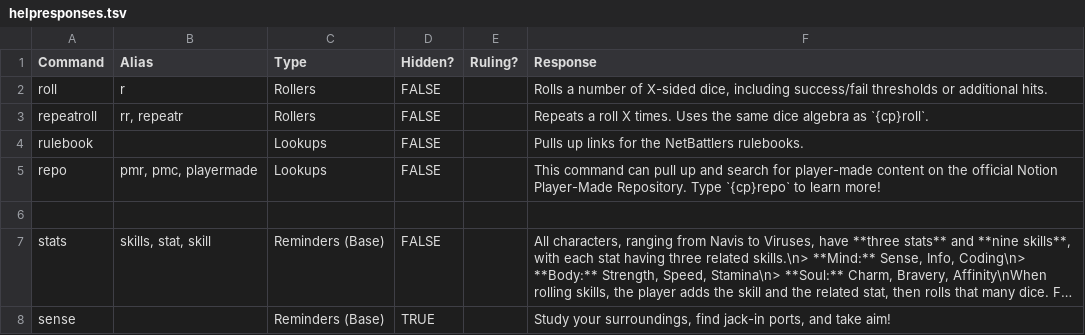
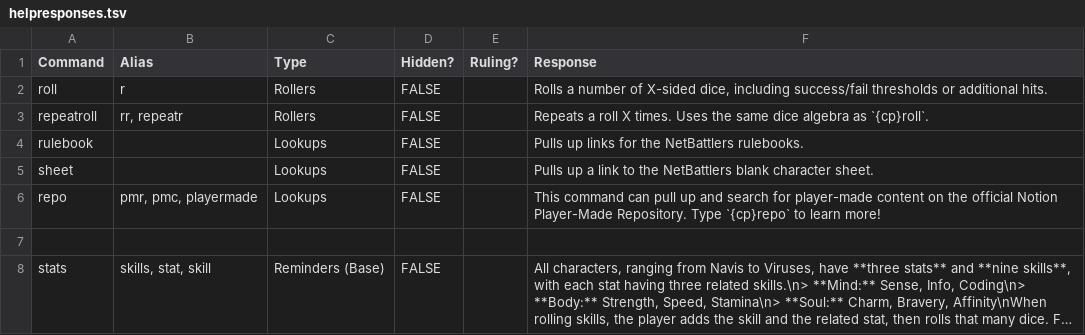
Before and after one commit to gskbladez/PROGBOT_CODE_DUMP, a TSV file: helpresponses.tsv, drawn as a sheet; only a part is shown; the shorter side is filled out with more unchanged rows; long unchanged cells end in …; the diff names each change by its address in the sheet, - before the commit and + after, or states it on an @@ line.

Commit message:
added >sheet command

```diff
--- a/helpresponses.tsv
+++ b/helpresponses.tsv
+row 5: sheet |  | Lookups | FALSE |  | Pulls up a link to the NetBattlers blank character sheet.
```
Also changed, not shown: 2 other files.
